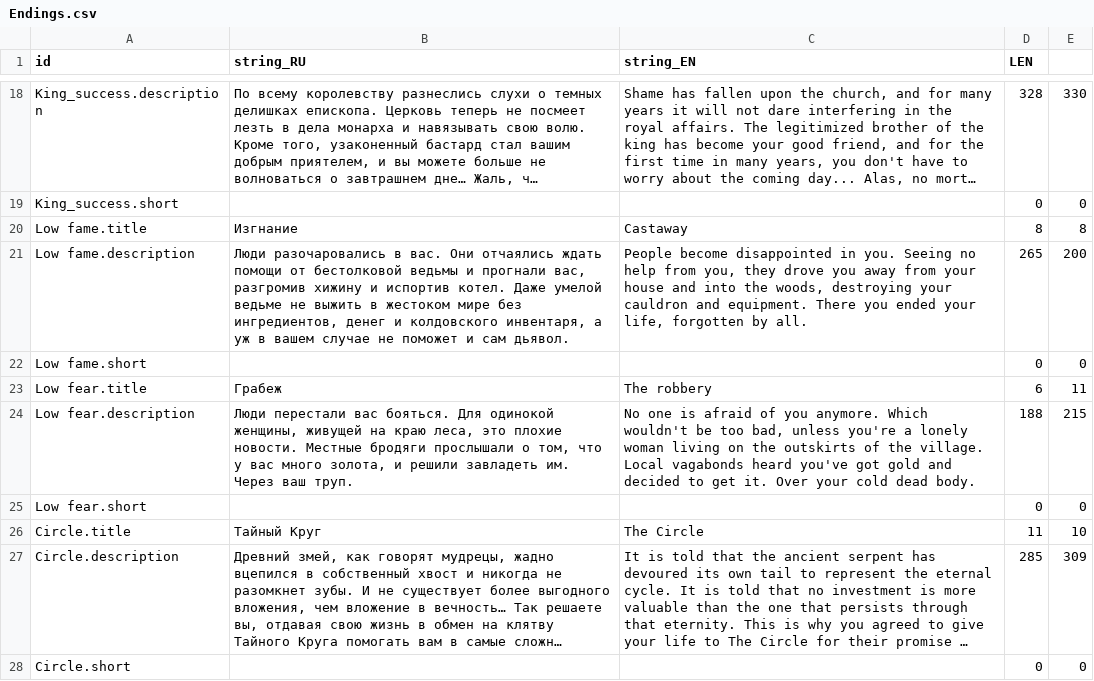
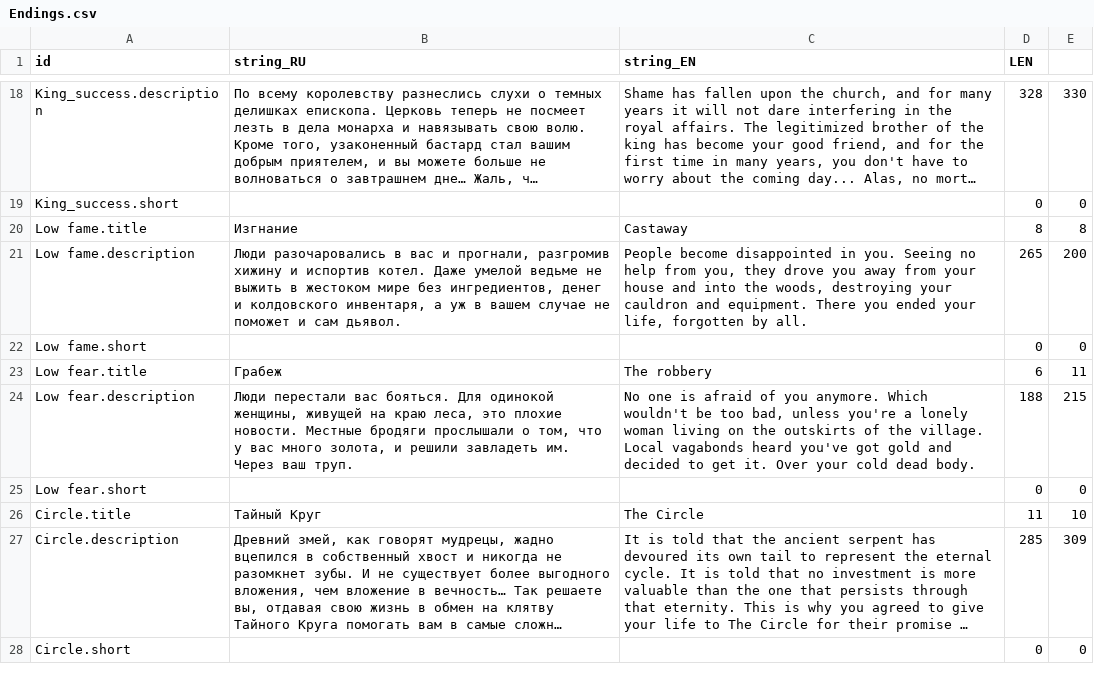
Before and after one commit to MoreenTissedy/LudumDare50, a CSV file: Cauldron/Assets/Localize/Endings.csv, drawn as a sheet; only a part is shown, gaps mark what is left out; long unchanged cells end in ….

```diff
--- a/Cauldron/Assets/Localize/Endings.csv
+++ b/Cauldron/Assets/Localize/Endings.csv
@@ -20,3 +20,3 @@ King_success.short;;;0;0
 Low fame.title;Изгнание;Castaway;8;8
-Low fame.description;Люди разочаровались в вас. Они отчаялись ждать помощи от бестолковой ведьмы и прогнали вас, разгромив хижину и испортив котел. Даже умелой ведьме не выжить в жестоком мире без ингредиентов, денег и колдовского инвентаря, а уж в вашем случае не поможет и сам дьявол.;People become disappointed in you. Seeing no help from you, they drove you away from your house and into the woods, destroying your cauldron and equipment. There you ended your life, forgotten by all.;265;200
+Low fame.description;Люди разочаровались в вас и прогнали, разгромив хижину и испортив котел. Даже умелой ведьме не выжить в жестоком мире без ингредиентов, денег и колдовского инвентаря, а уж в вашем случае не поможет и сам дьявол.;People become disappointed in you. Seeing no help from you, they drove you away from your house and into the woods, destroying your cauldron and equipment. There you ended your life, forgotten by all.;265;200
 Low fame.short;;;0;0
```
Also changed, not shown: Cauldron/Assets/Localize/Cards.csv, Cauldron/Assets/Localize/Events.csv, 1 other file.
